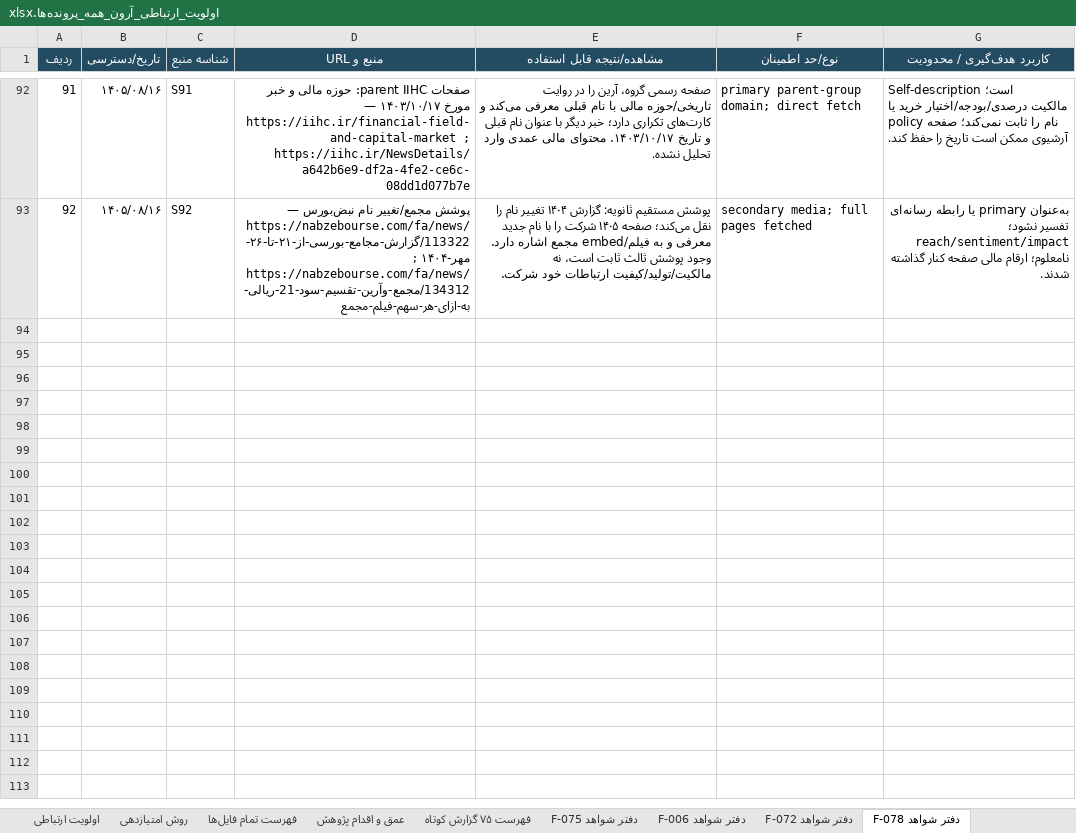
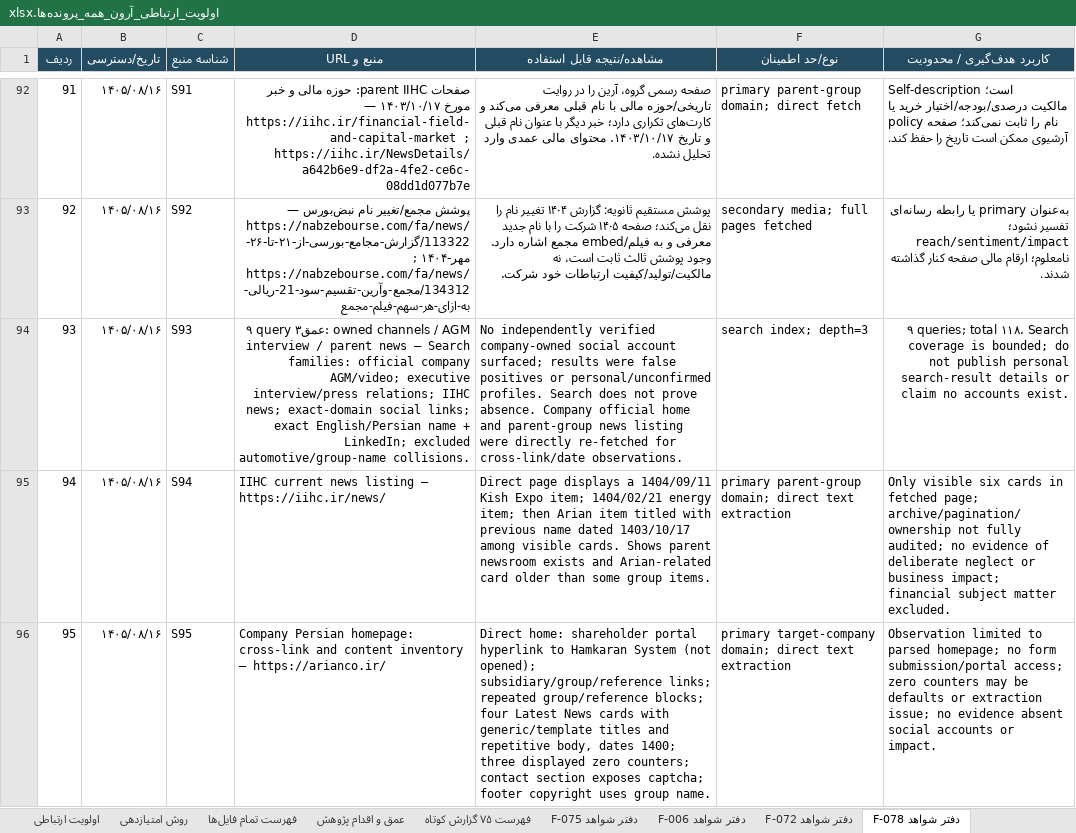
Before and after one commit to soheilsssbd7/market-research, an Excel workbook: اولویت_ارتباطی_آرون_همه_پرونده‌ها.xlsx, sheet دفتر شواهد F-078, drawn as a sheet; only a part is shown, gaps mark what is left out; values as stored, in another font and other column widths than the file's, no borders; the diff names each change by its address in the sheet, - before the commit and + after, or states it on an @@ line.

Commit message:
Audit F-078 owned and parent news channels
Co-authored-by: arena-agent <297053741+arena-agent@users.noreply.github.com>

```diff
--- a/اولویت_ارتباطی_آرون_همه_پرونده‌ها.xlsx (sheet دفتر شواهد F-078)
+++ b/اولویت_ارتباطی_آرون_همه_پرونده‌ها.xlsx (sheet دفتر شواهد F-078)
+row 94: 93 | ۱۴۰۵/۰۸/۱۶ | S93 | ۹ query عمق۳: owned channels / AGM interview / parent news — Search families: official company AGM/video; executive interview/press relations; IIHC news; exact-domain social links; exact English/Persian name + LinkedIn; excluded automotive/group-name collisions. | No independently verified company-owned social account surfaced; results were false positives or personal/unconfirmed profiles. Search does not prove absence. Company official home and parent-group news listing were directly re-fetched for cross-link/date observations. | search index; depth=3 | ۹ queries; total ۱۱۸. Search coverage is bounded; do not publish personal search-result details or claim no accounts exist.
+row 95: 94 | ۱۴۰۵/۰۸/۱۶ | S94 | IIHC current news listing — https://iihc.ir/news/ | Direct page displays a 1404/09/11 Kish Expo item; 1404/02/21 energy item; then Arian item titled with previous name dated 1403/10/17 among visible cards. Shows parent newsroom exists and Arian-related card older than some group items. | primary parent-group domain; direct text extraction | Only visible six cards in fetched page; archive/pagination/ownership not fully audited; no evidence of deliberate neglect or business impact; financial subject matter excluded.
+row 96: 95 | ۱۴۰۵/۰۸/۱۶ | S95 | Company Persian homepage: cross-link and content inventory — https://arianco.ir/ | Direct home: shareholder portal hyperlink to Hamkaran System (not opened); subsidiary/group/reference links; repeated group/reference blocks; four Latest News cards with generic/template titles and repetitive body, dates 1400; three displayed zero counters; contact section exposes captcha; footer copyright uses group name. | primary target-company domain; direct text extraction | Observation limited to parsed homepage; no form submission/portal access; zero counters may be defaults or extraction issue; no evidence absent social accounts or impact.
```
Also changed, not shown: sheet اولویت ارتباطی, sheet عمق و اقدام پژوهش, 2 other files.
